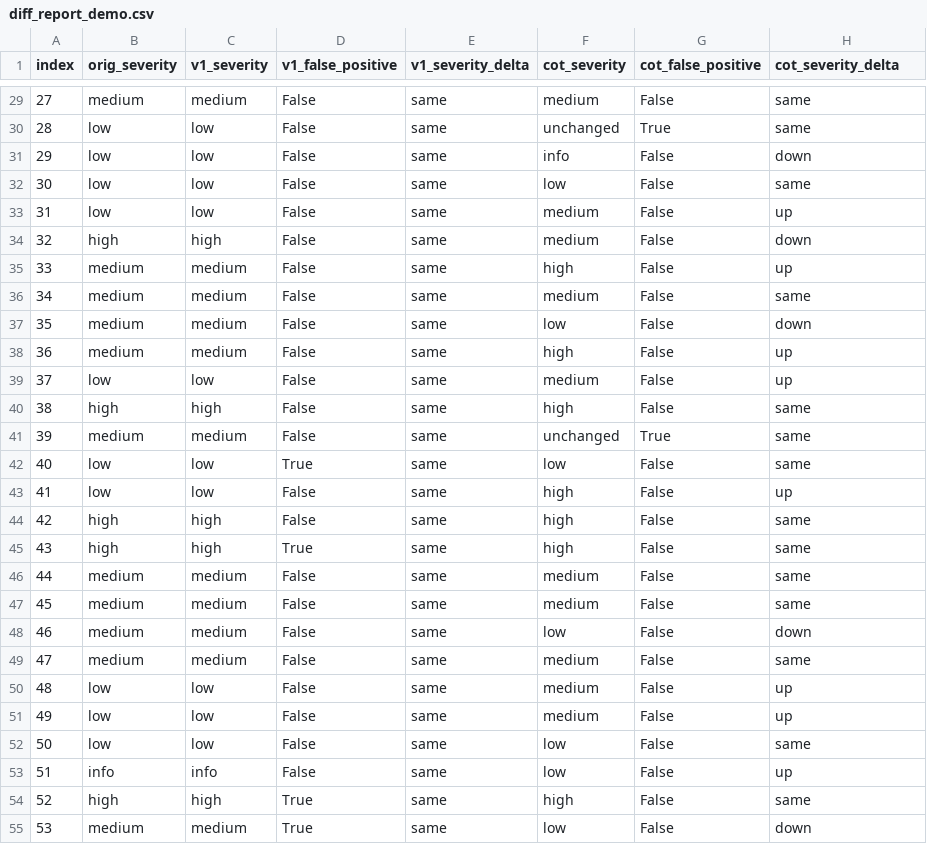
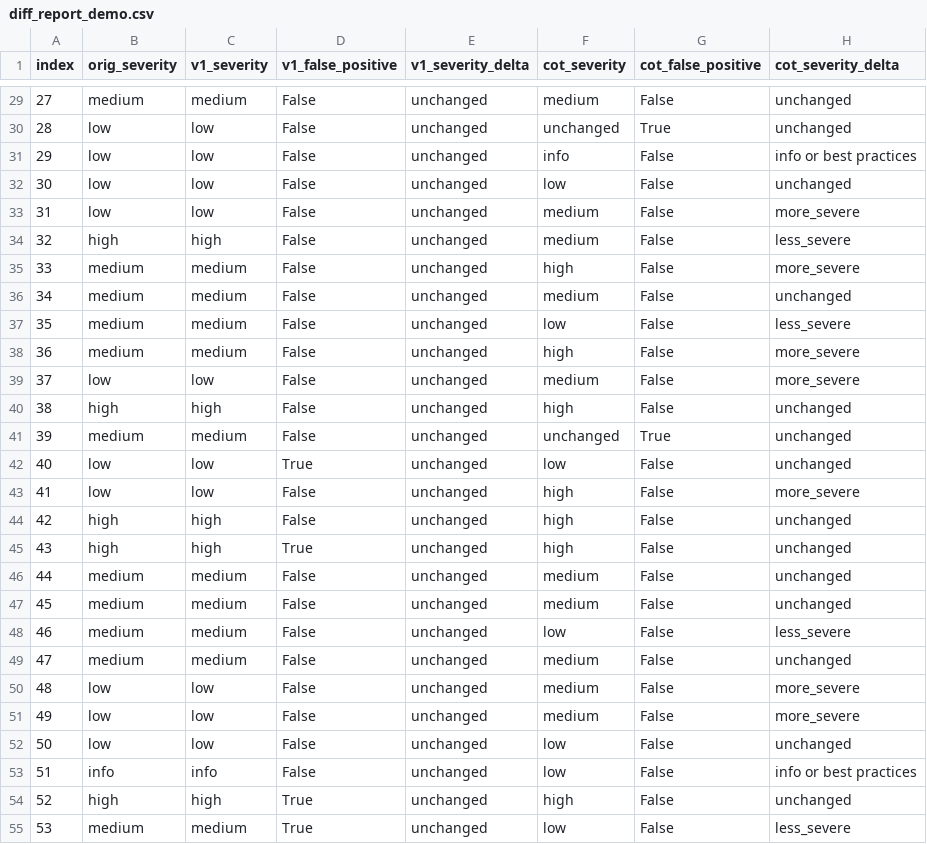
Before and after one commit to hyonbokan/reasoning_model_test, a CSV file: custom_cot/logs/mitigation/diff_report_demo.csv, drawn as a sheet; only a part is shown, gaps mark what is left out; the diff covers the shown part only.

```diff
--- a/custom_cot/logs/mitigation/diff_report_demo.csv
+++ b/custom_cot/logs/mitigation/diff_report_demo.csv
@@ -29,27 +29,27 @@ index,orig_severity,v1_severity,v1_false_positive,v1_severity_delta,cot_severity
-27,medium,medium,False,same,medium,False,same
-28,low,low,False,same,unchanged,True,same
-29,low,low,False,same,info,False,down
-30,low,low,False,same,low,False,same
-31,low,low,False,same,medium,False,up
-32,high,high,False,same,medium,False,down
-33,medium,medium,False,same,high,False,up
-34,medium,medium,False,same,medium,False,same
-35,medium,medium,False,same,low,False,down
-36,medium,medium,False,same,high,False,up
-37,low,low,False,same,medium,False,up
-38,high,high,False,same,high,False,same
-39,medium,medium,False,same,unchanged,True,same
-40,low,low,True,same,low,False,same
-41,low,low,False,same,high,False,up
-42,high,high,False,same,high,False,same
-43,high,high,True,same,high,False,same
-44,medium,medium,False,same,medium,False,same
-45,medium,medium,False,same,medium,False,same
-46,medium,medium,False,same,low,False,down
-47,medium,medium,False,same,medium,False,same
-48,low,low,False,same,medium,False,up
-49,low,low,False,same,medium,False,up
-50,low,low,False,same,low,False,same
-51,info,info,False,same,low,False,up
-52,high,high,True,same,high,False,same
-53,medium,medium,True,same,low,False,down
+27,medium,medium,False,unchanged,medium,False,unchanged
+28,low,low,False,unchanged,unchanged,True,unchanged
+29,low,low,False,unchanged,info,False,info or best practices
+30,low,low,False,unchanged,low,False,unchanged
+31,low,low,False,unchanged,medium,False,more_severe
+32,high,high,False,unchanged,medium,False,less_severe
+33,medium,medium,False,unchanged,high,False,more_severe
+34,medium,medium,False,unchanged,medium,False,unchanged
+35,medium,medium,False,unchanged,low,False,less_severe
+36,medium,medium,False,unchanged,high,False,more_severe
+37,low,low,False,unchanged,medium,False,more_severe
+38,high,high,False,unchanged,high,False,unchanged
+39,medium,medium,False,unchanged,unchanged,True,unchanged
+40,low,low,True,unchanged,low,False,unchanged
+41,low,low,False,unchanged,high,False,more_severe
+42,high,high,False,unchanged,high,False,unchanged
+43,high,high,True,unchanged,high,False,unchanged
+44,medium,medium,False,unchanged,medium,False,unchanged
+45,medium,medium,False,unchanged,medium,False,unchanged
+46,medium,medium,False,unchanged,low,False,less_severe
+47,medium,medium,False,unchanged,medium,False,unchanged
+48,low,low,False,unchanged,medium,False,more_severe
+49,low,low,False,unchanged,medium,False,more_severe
+50,low,low,False,unchanged,low,False,unchanged
+51,info,info,False,unchanged,low,False,info or best practices
+52,high,high,True,unchanged,high,False,unchanged
+53,medium,medium,True,unchanged,low,False,less_severe
```
Also changed, not shown: 118 edited cells elsewhere in this file, custom_cot/logs/mitigation/diff_report_dynamic.csv, 11 other files.
